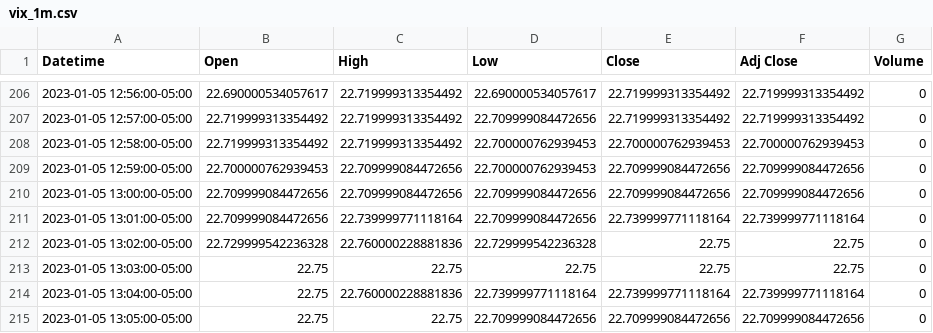
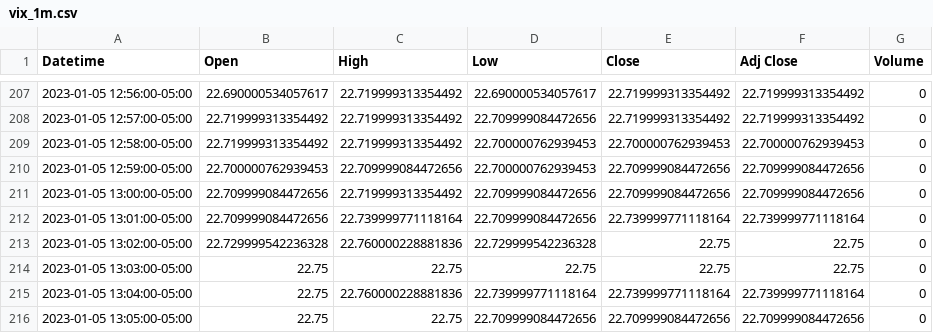
Before and after one commit to patorn/invest-data, a CSV file: data/vix_1m.csv, drawn as a sheet; only a part is shown, gaps mark what is left out; the diff covers the shown part only.

```diff
--- a/data/vix_1m.csv
+++ b/data/vix_1m.csv
@@ -209,3 +210,3 @@ Datetime,Open,High,Low,Close,Adj Close,Volume
 2023-01-05 12:59:00-05:00,22.700000762939453,22.709999084472656,22.700000762939453,22.709999084472656,22.709999084472656,0
-2023-01-05 13:00:00-05:00,22.709999084472656,22.709999084472656,22.709999084472656,22.709999084472656,22.709999084472656,0
+2023-01-05 13:00:00-05:00,22.709999084472656,22.719999313354492,22.709999084472656,22.709999084472656,22.709999084472656,0
 2023-01-05 13:01:00-05:00,22.709999084472656,22.739999771118164,22.709999084472656,22.739999771118164,22.739999771118164,0
```
Also changed, not shown: 1 added row and 14 edited cells elsewhere in this file, data/vvix_1m.csv.
